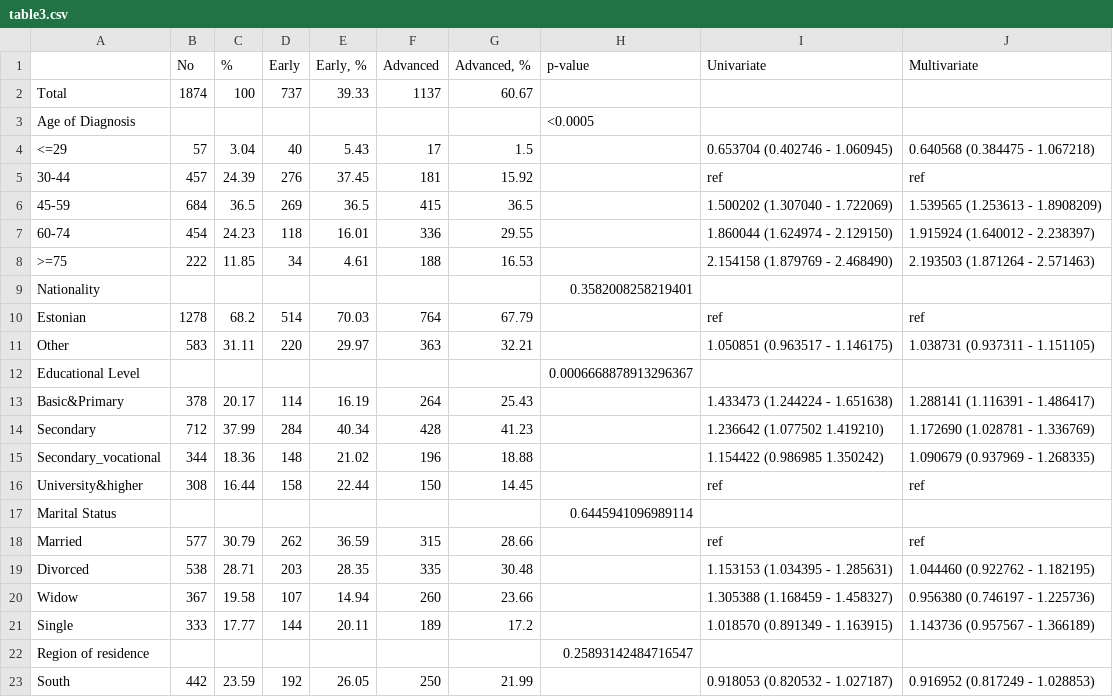
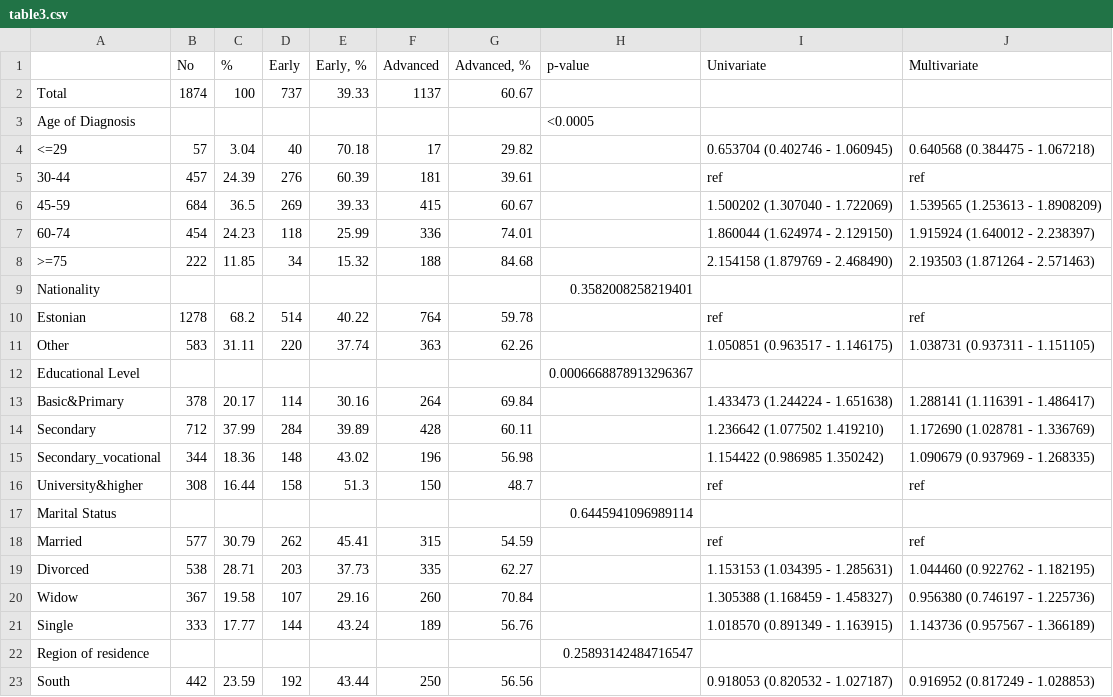
Before and after one commit to hateart/aleksandra_stats, a CSV file: table3.csv, drawn as a sheet; only a part is shown; the diff covers the shown part only.

```diff
--- a/table3.csv
+++ b/table3.csv
@@ -3,21 +3,21 @@ Total,1874,100,737,39.33,1137,60.67,,,
 Age of Diagnosis,,,,,,,<0.0005,,
-    <=29,57,3.04,40,5.43,17,1.5,,0.653704 (0.402746 - 1.060945),0.640568 (0.384475 - 1.067218)
-    30-44,457,24.39,276,37.45,181,15.92,,ref,ref
-    45-59,684,36.5,269,36.5,415,36.5,,1.500202 (1.307040 - 1.722069),1.539565 (1.253613 - 1.8908209)
-    60-74,454,24.23,118,16.01,336,29.55,,1.860044 (1.624974 - 2.129150),1.915924 (1.640012 - 2.238397)
-    >=75,222,11.85,34,4.61,188,16.53,,2.154158 (1.879769 - 2.468490),2.193503 (1.871264 - 2.571463)
+    <=29,57,3.04,40,70.18,17,29.82,,0.653704 (0.402746 - 1.060945),0.640568 (0.384475 - 1.067218)
+    30-44,457,24.39,276,60.39,181,39.61,,ref,ref
+    45-59,684,36.5,269,39.33,415,60.67,,1.500202 (1.307040 - 1.722069),1.539565 (1.253613 - 1.8908209)
+    60-74,454,24.23,118,25.99,336,74.01,,1.860044 (1.624974 - 2.129150),1.915924 (1.640012 - 2.238397)
+    >=75,222,11.85,34,15.32,188,84.68,,2.154158 (1.879769 - 2.468490),2.193503 (1.871264 - 2.571463)
 Nationality,,,,,,,0.3582008258219401,,
-    Estonian,1278,68.2,514,70.03,764,67.79,,ref,ref
-    Other,583,31.11,220,29.97,363,32.21,,1.050851 (0.963517 - 1.146175),1.038731 (0.937311 - 1.151105)
+    Estonian,1278,68.2,514,40.22,764,59.78,,ref,ref
+    Other,583,31.11,220,37.74,363,62.26,,1.050851 (0.963517 - 1.146175),1.038731 (0.937311 - 1.151105)
 Educational Level,,,,,,,0.0006668878913296367,,
-    Basic&Primary,378,20.17,114,16.19,264,25.43,,1.433473 (1.244224 - 1.651638),1.288141 (1.116391 - 1.486417)
-    Secondary,712,37.99,284,40.34,428,41.23,,1.236642 (1.077502  1.419210),1.172690 (1.028781 - 1.336769)
-    Secondary_vocational,344,18.36,148,21.02,196,18.88,,1.154422 (0.986985  1.350242),1.090679 (0.937969 - 1.268335)
-    University&higher,308,16.44,158,22.44,150,14.45,,ref,ref
+    Basic&Primary,378,20.17,114,30.16,264,69.84,,1.433473 (1.244224 - 1.651638),1.288141 (1.116391 - 1.486417)
+    Secondary,712,37.99,284,39.89,428,60.11,,1.236642 (1.077502  1.419210),1.172690 (1.028781 - 1.336769)
+    Secondary_vocational,344,18.36,148,43.02,196,56.98,,1.154422 (0.986985  1.350242),1.090679 (0.937969 - 1.268335)
+    University&higher,308,16.44,158,51.3,150,48.7,,ref,ref
 Marital Status,,,,,,,0.6445941096989114,,
-    Married,577,30.79,262,36.59,315,28.66,,ref,ref
-    Divorced,538,28.71,203,28.35,335,30.48,,1.153153 (1.034395 - 1.285631),1.044460 (0.922762 - 1.182195)
-    Widow,367,19.58,107,14.94,260,23.66,,1.305388 (1.168459 - 1.458327),0.956380 (0.746197 - 1.225736)
-    Single,333,17.77,144,20.11,189,17.2,,1.018570 (0.891349 - 1.163915),1.143736 (0.957567 - 1.366189)
+    Married,577,30.79,262,45.41,315,54.59,,ref,ref
+    Divorced,538,28.71,203,37.73,335,62.27,,1.153153 (1.034395 - 1.285631),1.044460 (0.922762 - 1.182195)
+    Widow,367,19.58,107,29.16,260,70.84,,1.305388 (1.168459 - 1.458327),0.956380 (0.746197 - 1.225736)
+    Single,333,17.77,144,43.24,189,56.76,,1.018570 (0.891349 - 1.163915),1.143736 (0.957567 - 1.366189)
 Region of residence,,,,,,,0.25893142484716547,,
-    South,442,23.59,192,26.05,250,21.99,,0.918053 (0.820532 - 1.027187),0.916952 (0.817249 - 1.028853)
+    South,442,23.59,192,43.44,250,56.56,,0.918053 (0.820532 - 1.027187),0.916952 (0.817249 - 1.028853)
```
Also changed, not shown: 14 edited cells elsewhere in this file, table2.csv, 2 other files.
